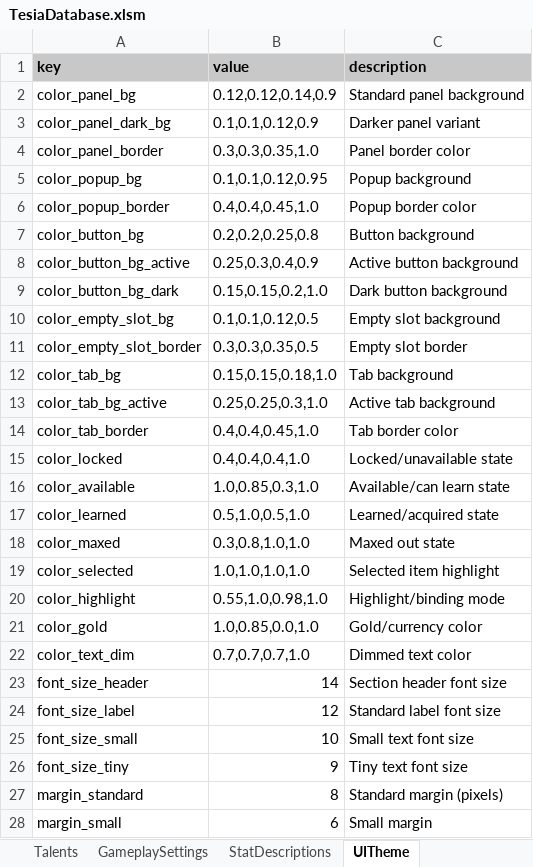
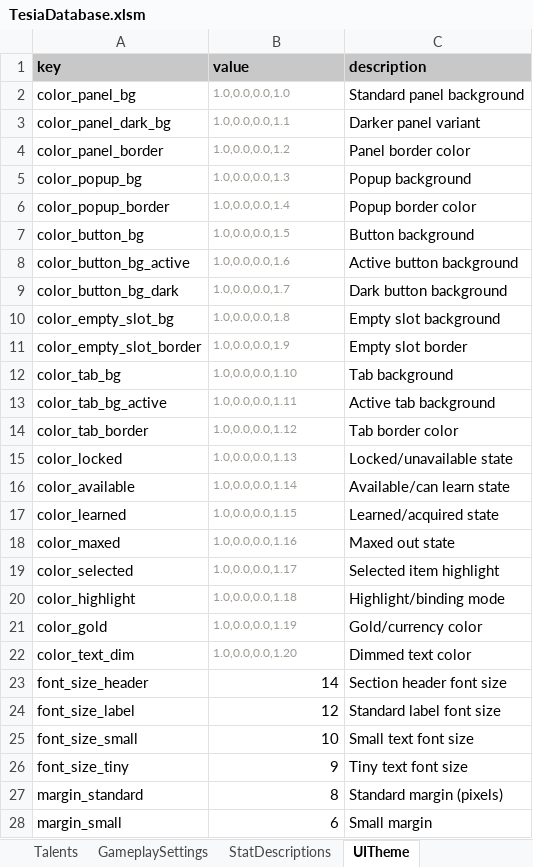
Before and after one commit to MatousHruska/MobileTestia, an Excel workbook: databases/TesiaDatabase.xlsm, sheet UITheme, drawn as a sheet; only a part is shown; values as stored, in another font and other column widths than the file's, no borders; the diff covers the shown part only; the diff names each change by its address in the sheet, - before the commit and + after, or states it on an @@ line.

```diff
--- a/databases/TesiaDatabase.xlsm (sheet UITheme)
+++ b/databases/TesiaDatabase.xlsm (sheet UITheme)
-B2 (value): 0.12,0.12,0.14,0.9
+B2 (value): 1.0,0.0,0.0,1.0
-B2:B22 text colour: black
+B2:B22 text colour: #9C9A92, text size: smaller
-B3 (value): 0.1,0.1,0.12,0.9
+B3 (value): 1.0,0.0,0.0,1.1
-B4 (value): 0.3,0.3,0.35,1.0
+B4 (value): 1.0,0.0,0.0,1.2
-B5 (value): 0.1,0.1,0.12,0.95
+B5 (value): 1.0,0.0,0.0,1.3
-B6 (value): 0.4,0.4,0.45,1.0
+B6 (value): 1.0,0.0,0.0,1.4
-B7 (value): 0.2,0.2,0.25,0.8
+B7 (value): 1.0,0.0,0.0,1.5
-B8 (value): 0.25,0.3,0.4,0.9
+B8 (value): 1.0,0.0,0.0,1.6
-B9 (value): 0.15,0.15,0.2,1.0
+B9 (value): 1.0,0.0,0.0,1.7
-B10 (value): 0.1,0.1,0.12,0.5
+B10 (value): 1.0,0.0,0.0,1.8
-B11 (value): 0.3,0.3,0.35,0.5
+B11 (value): 1.0,0.0,0.0,1.9
-B12 (value): 0.15,0.15,0.18,1.0
+B12 (value): 1.0,0.0,0.0,1.10
-B13 (value): 0.25,0.25,0.3,1.0
+B13 (value): 1.0,0.0,0.0,1.11
-B14 (value): 0.4,0.4,0.45,1.0
+B14 (value): 1.0,0.0,0.0,1.12
-B15 (value): 0.4,0.4,0.4,1.0
+B15 (value): 1.0,0.0,0.0,1.13
-B16 (value): 1.0,0.85,0.3,1.0
+B16 (value): 1.0,0.0,0.0,1.14
-B17 (value): 0.5,1.0,0.5,1.0
+B17 (value): 1.0,0.0,0.0,1.15
-B18 (value): 0.3,0.8,1.0,1.0
+B18 (value): 1.0,0.0,0.0,1.16
-B19 (value): 1.0,1.0,1.0,1.0
+B19 (value): 1.0,0.0,0.0,1.17
-B20 (value): 0.55,1.0,0.98,1.0
+B20 (value): 1.0,0.0,0.0,1.18
-B21 (value): 1.0,0.85,0.0,1.0
+B21 (value): 1.0,0.0,0.0,1.19
-B22 (value): 0.7,0.7,0.7,1.0
+B22 (value): 1.0,0.0,0.0,1.20
```
Also changed, not shown: 1 added row, 3 edited cells and cell formats elsewhere in this sheet, 1 other file.
